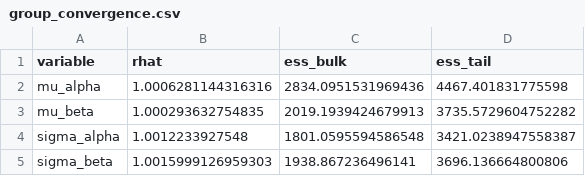
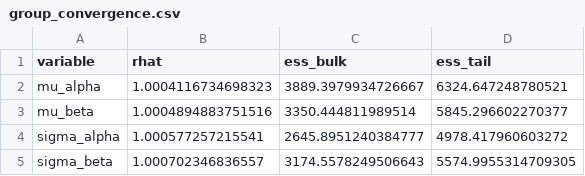
Before and after one commit to shahar-lab/illusion-of-control, a CSV file: parameter_recoveries/classic_qval_p50_param_recovery/artifacts/n200/group_convergence.csv, drawn as a sheet.

```diff
--- a/parameter_recoveries/classic_qval_p50_param_recovery/artifacts/n200/group_convergence.csv
+++ b/parameter_recoveries/classic_qval_p50_param_recovery/artifacts/n200/group_convergence.csv
@@ -1,5 +1,5 @@
 variable,rhat,ess_bulk,ess_tail
-mu_alpha,1.0006281144316316,2834.0951531969436,4467.401831775598
-mu_beta,1.000293632754835,2019.1939424679913,3735.5729604752282
-sigma_alpha,1.0012233927548,1801.0595594586548,3421.0238947558387
-sigma_beta,1.0015999126959303,1938.867236496141,3696.136664800806
+mu_alpha,1.0004116734698323,3889.3979934726667,6324.647248780521
+mu_beta,1.0004894883751516,3350.444811989514,5845.296602270377
+sigma_alpha,1.000577257215541,2645.8951240384777,4978.417960603272
+sigma_beta,1.000702346836557,3174.5578249506643,5574.9955314709305
```
Also changed, not shown: parameter_recoveries/classic_qval_p50_param_recovery/artifacts/n200/diagnostics.csv, parameter_recoveries/classic_qval_p50_param_recovery/artifacts/n200/individual_params.csv, 22 other files.
